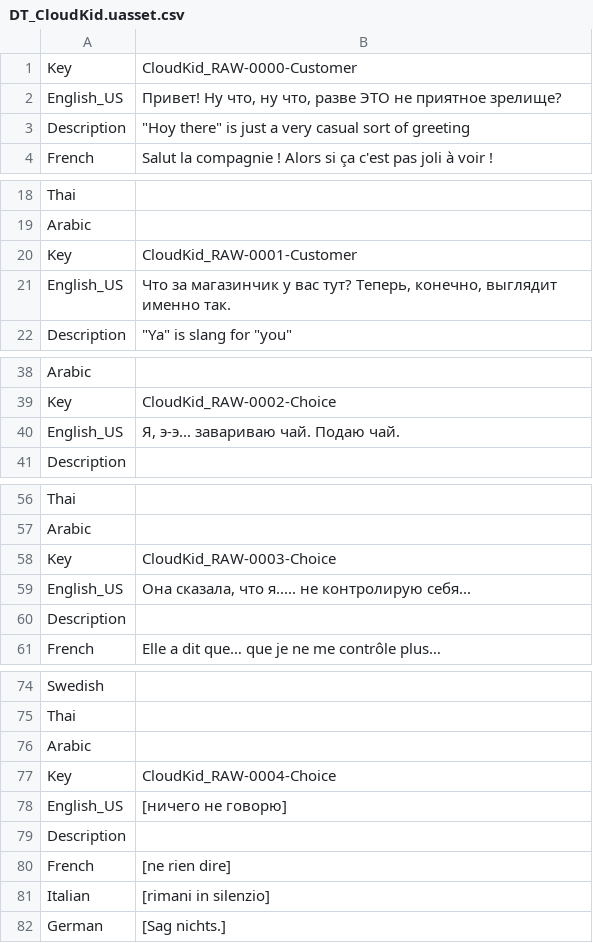
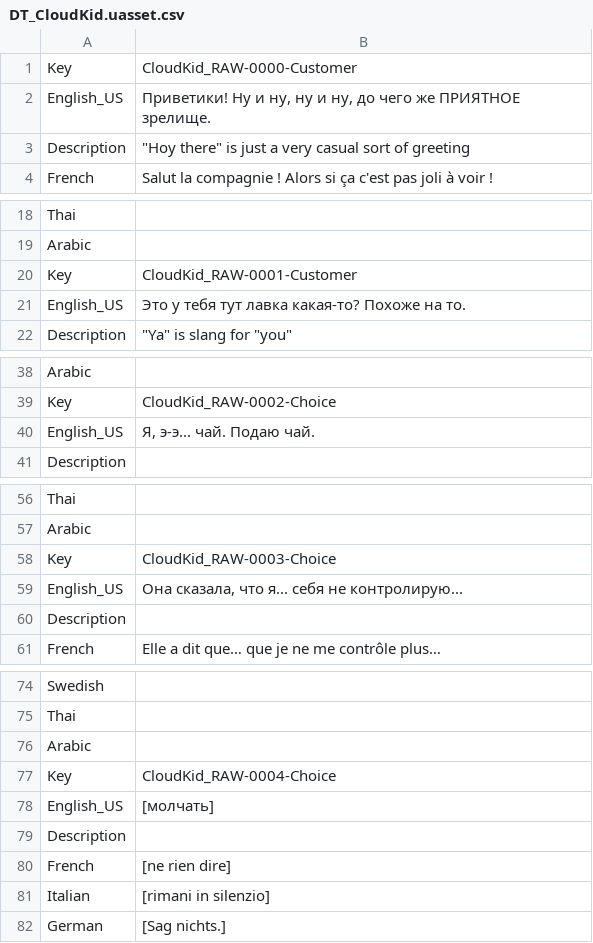
Before and after one commit to Dontaz/Wanderstop-RU, a CSV file: ru_files/TheClearing/Content/Data/Dialogue/Localization/DT_CloudKid.uasset.csv, drawn as a sheet; only a part is shown, gaps mark what is left out; the diff covers the shown part only.

Commit message:
Update DT_CloudKid.uasset.csv

```diff
--- a/ru_files/TheClearing/Content/Data/Dialogue/Localization/DT_CloudKid.uasset.csv
+++ b/ru_files/TheClearing/Content/Data/Dialogue/Localization/DT_CloudKid.uasset.csv
@@ -1,3 +1,3 @@
 Key,CloudKid_RAW-0000-Customer,
-English_US,"Привет! Ну что, ну что, разве ЭТО не приятное зрелище?",
+English_US,"Приветики! Ну и ну, ну и ну, до чего же ПРИЯТНОЕ зрелище.",
 Description,"""Hoy there"" is just a very casual sort of greeting",
@@ -20,3 +20,3 @@ Arabic,,
 Key,CloudKid_RAW-0001-Customer,
-English_US,"Что за магазинчик у вас тут? Теперь, конечно, выглядит именно так.",
+English_US,Это у тебя тут лавка какая-то? Похоже на то.,
 Description,"""Ya"" is slang for ""you""",
@@ -39,3 +39,3 @@ Arabic,,
 Key,CloudKid_RAW-0002-Choice,
-English_US,"Я, э-э... завариваю чай. Подаю чай.",
+English_US,"Я, э-э... чай. Подаю чай.",
 Description,,
@@ -58,3 +58,3 @@ Arabic,,
 Key,CloudKid_RAW-0003-Choice,
-English_US,"Она сказала, что я..... не контролирую себя...",
+English_US,"Она сказала, что я... себя не контролирую...",
 Description,,
@@ -77,3 +77,3 @@ Arabic,,
 Key,CloudKid_RAW-0004-Choice,
-English_US,[ничего не говорю],
+English_US,[молчать],
 Description,,
```
Also changed, not shown: 20 edited cells elsewhere in this file.
